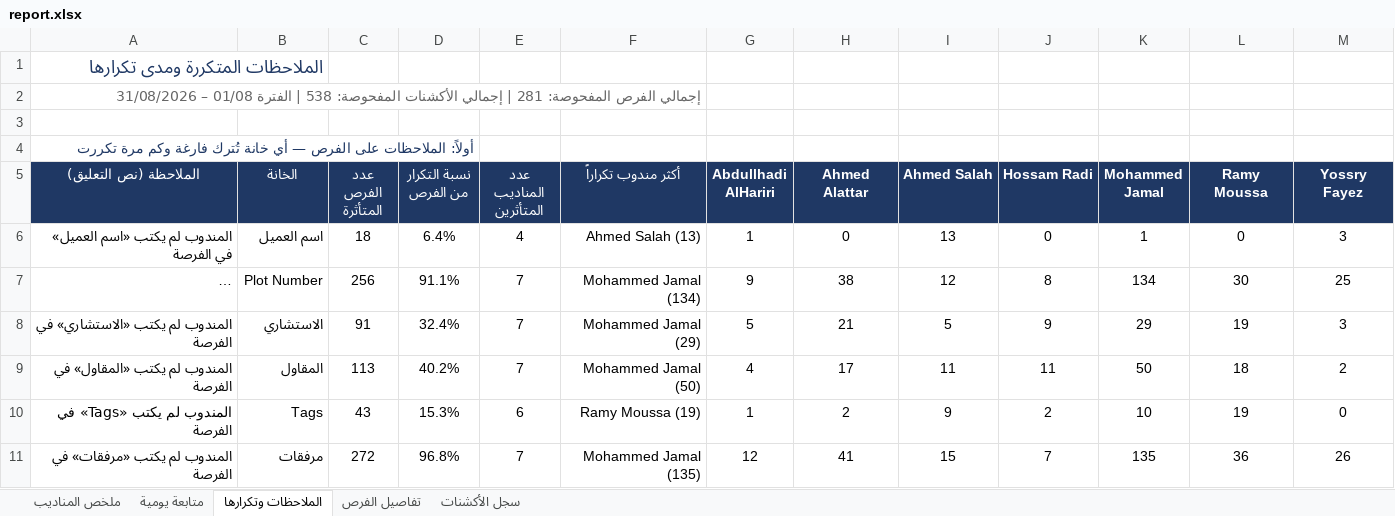
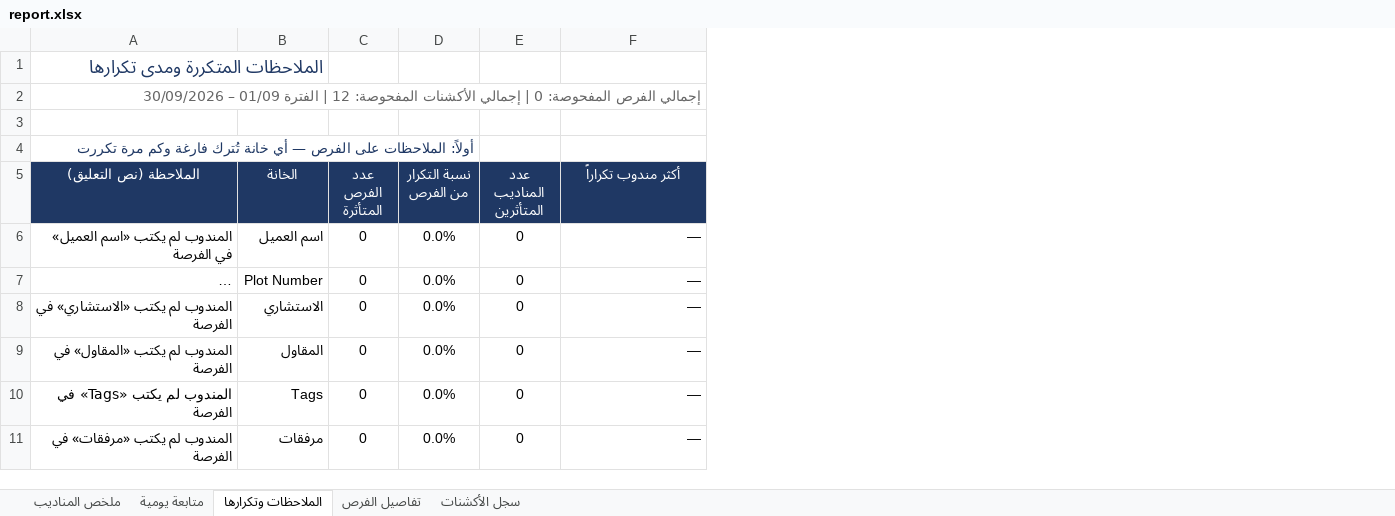
Before and after one commit to smou-lifts/daily, an Excel workbook: report.xlsx, sheet الملاحظات وتكرارها, drawn as a sheet; only a part is shown; long unchanged cells end in …; values as stored, in another font and other column widths than the file's, no borders; conditional formats not drawn; the diff covers the shown part only; the diff names each change by its address in the sheet, - before the commit and + after, or states it on an @@ line.

```diff
--- a/report.xlsx (sheet الملاحظات وتكرارها)
+++ b/report.xlsx (sheet الملاحظات وتكرارها)
-column G (Abdullhadi AlHariri), rows 6-11: 1 | 9 | 5 | 4 | 1 | 12
-column H (Ahmed Alattar), rows 6-11: 0 | 38 | 21 | 17 | 2 | 41
-column I (Ahmed Salah), rows 6-11: 13 | 12 | 5 | 11 | 9 | 15
-column J (Hossam Radi), rows 6-11: 0 | 8 | 9 | 11 | 2 | 7
-column K (Mohammed Jamal), rows 6-11: 1 | 134 | 29 | 50 | 10 | 135
-column L (Ramy Moussa), rows 6-11: 0 | 30 | 19 | 18 | 19 | 36
-column M (Yossry Fayez), rows 6-11: 3 | 25 | 3 | 2 | 0 | 26
-A2 (الملاحظة (نص التعليق)): …الفرص المفحوصة: 281 | إجمالي الأكشنات المفحوصة: 538 | الفترة 01/08 – 31/08/2026
+A2 (الملاحظة (نص التعليق)): …الفرص المفحوصة: 0 | إجمالي الأكشنات المفحوصة: 12 | الفترة 01/09 – 30/09/2026
-C6 (عدد الفرص المتأثرة): 18
+C6 (عدد الفرص المتأثرة): 0
-D6 (نسبة التكرار من الفرص): 6.4%
+D6 (نسبة التكرار من الفرص): 0.0%
-E6 (عدد المناديب المتأثرين): 4
+E6 (عدد المناديب المتأثرين): 0
-F6 (أكثر مندوب تكراراً): Ahmed Salah (13)
+F6 (أكثر مندوب تكراراً): —
-C7 (عدد الفرص المتأثرة): 256
+C7 (عدد الفرص المتأثرة): 0
-D7 (نسبة التكرار من الفرص): 91.1%
+D7 (نسبة التكرار من الفرص): 0.0%
-E7:E9 (عدد المناديب المتأثرين): 7
+E7:E9 (عدد المناديب المتأثرين): 0
-F7 (أكثر مندوب تكراراً): Mohammed Jamal (134)
+F7 (أكثر مندوب تكراراً): —
-C8 (عدد الفرص المتأثرة): 91
+C8 (عدد الفرص المتأثرة): 0
-D8 (نسبة التكرار من الفرص): 32.4%
+D8 (نسبة التكرار من الفرص): 0.0%
-F8 (أكثر مندوب تكراراً): Mohammed Jamal (29)
+F8 (أكثر مندوب تكراراً): —
-C9 (عدد الفرص المتأثرة): 113
+C9 (عدد الفرص المتأثرة): 0
-D9 (نسبة التكرار من الفرص): 40.2%
+D9 (نسبة التكرار من الفرص): 0.0%
-F9 (أكثر مندوب تكراراً): Mohammed Jamal (50)
+F9 (أكثر مندوب تكراراً): —
-C10 (عدد الفرص المتأثرة): 43
+C10 (عدد الفرص المتأثرة): 0
-D10 (نسبة التكرار من الفرص): 15.3%
+D10 (نسبة التكرار من الفرص): 0.0%
-E10 (عدد المناديب المتأثرين): 6
+E10 (عدد المناديب المتأثرين): 0
-F10 (أكثر مندوب تكراراً): Ramy Moussa (19)
+F10 (أكثر مندوب تكراراً): —
-C11 (عدد الفرص المتأثرة): 272
+C11 (عدد الفرص المتأثرة): 0
-D11 (نسبة التكرار من الفرص): 96.8%
+D11 (نسبة التكرار من الفرص): 0.0%
-E11 (عدد المناديب المتأثرين): 7
+E11 (عدد المناديب المتأثرين): 0
-F11 (أكثر مندوب تكراراً): Mohammed Jamal (135)
+F11 (أكثر مندوب تكراراً): —
```
Also changed, not shown: 22 removed rows, 18 edited cells and cell formats elsewhere in this sheet, sheet تفاصيل الفرص, sheet سجل الأكشنات, sheet متابعة يومية, sheet ملخص المناديب, formulas that keep their value, 1 other file.
